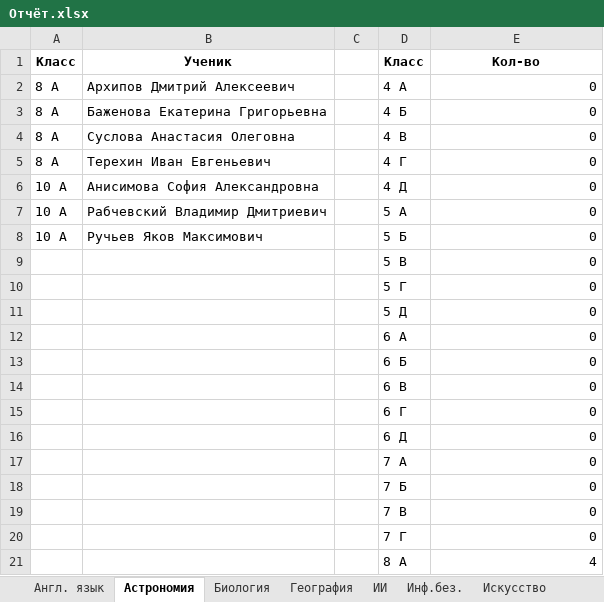
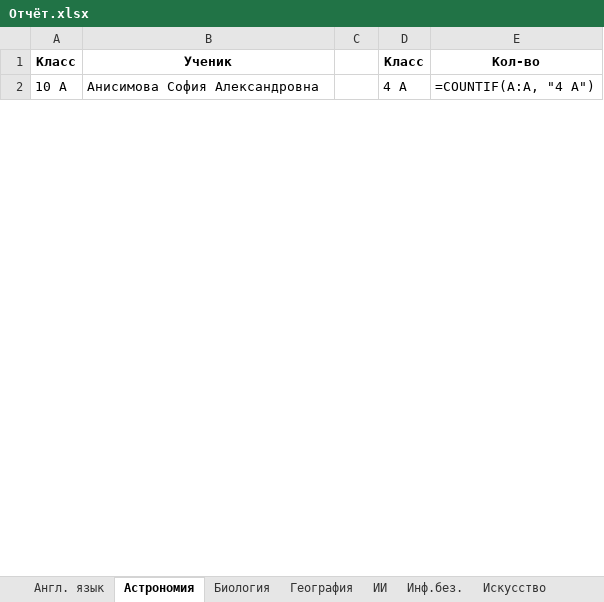
Before and after one commit to Nataiel/Collect_olimp, an Excel workbook: Отчёт.xlsx, sheet Астрономия, drawn as a sheet; only a part is shown; values as stored, in another font and other column widths than the file's, no borders; formulas without a stored value are shown as written; removed rows and columns are numbered as before the commit, all else as after; the diff covers the shown part only; the diff names each change by its address in the sheet, - before the commit and + after, or states it on an @@ line.

```diff
--- a/Отчёт.xlsx (sheet Астрономия)
+++ b/Отчёт.xlsx (sheet Астрономия)
-row 2: 8 А | Архипов Дмитрий Алексеевич |  | 4 А | 0
-row 3: 8 А | Баженова Екатерина Григорьевна |  | 4 Б | 0
-row 4: 8 А | Суслова Анастасия Олеговна |  | 4 В | 0
-row 5: 8 А | Терехин Иван Евгеньевич |  | 4 Г | 0
-D2: 4 Д
+D2: 4 А
-E2: 0
+E2: =COUNTIF(A:A, "4 А")
-row 7: 10 А | Рабчевский Владимир Дмитриевич |  | 5 А | 0
-row 8: 10 А | Ручьев Яков Максимович |  | 5 Б | 0
-row 9:  |  |  | 5 В | 0
-row 10:  |  |  | 5 Г | 0
-row 11:  |  |  | 5 Д | 0
-row 12:  |  |  | 6 А | 0
-row 13:  |  |  | 6 Б | 0
-row 14:  |  |  | 6 В | 0
-row 15:  |  |  | 6 Г | 0
-row 16:  |  |  | 6 Д | 0
-row 17:  |  |  | 7 А | 0
-row 18:  |  |  | 7 Б | 0
-row 19:  |  |  | 7 В | 0
-row 20:  |  |  | 7 Г | 0
-row 21:  |  |  | 8 А | 4
```
Also changed, not shown: 26 added rows, 7 removed rows and 4 edited cells elsewhere in this sheet, sheet Статистика, sheet Математика, sheet Русский язык, sheet Биология, sheet Программирование, sheet Англ. язык, 21 more sheets, 2 other files.
